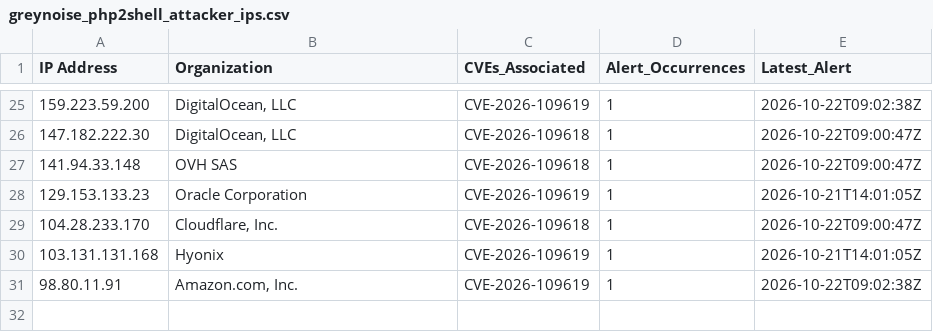
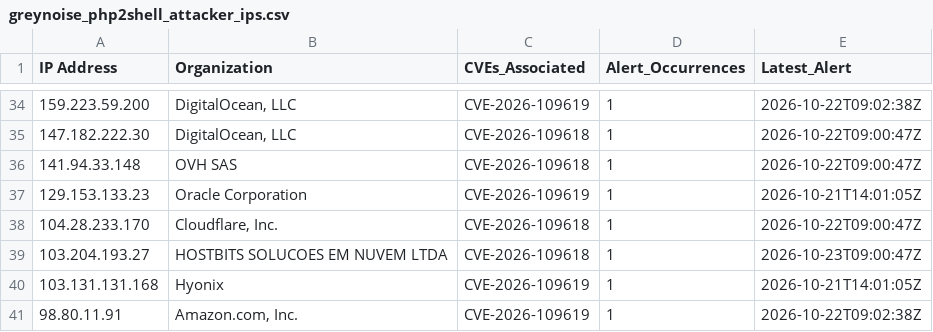
Before and after one commit to SlimKQL/Hunting-Queries-Detection-Rules, a CSV file: IOC/greynoise_php2shell_attacker_ips.csv, drawn as a sheet; only a part is shown, gaps mark what is left out; the diff covers the shown part only.

Commit message:
Add files via upload

```diff
--- a/IOC/greynoise_php2shell_attacker_ips.csv
+++ b/IOC/greynoise_php2shell_attacker_ips.csv
@@ -29,2 +38,3 @@ IP Address,Organization,CVEs_Associated,Alert_Occurrences,Latest_Alert
 104.28.233.170,"Cloudflare, Inc.",CVE-2026-109618,1,2026-10-22T09:00:47Z
+103.204.193.27,HOSTBITS SOLUCOES EM NUVEM LTDA,CVE-2026-109618,1,2026-10-23T09:00:47Z
 103.131.131.168,Hyonix,CVE-2026-109619,1,2026-10-21T14:01:05Z
```
Also changed, not shown: 11 added rows, 2 removed rows, 10 moved rows and 3 edited cells elsewhere in this file.
